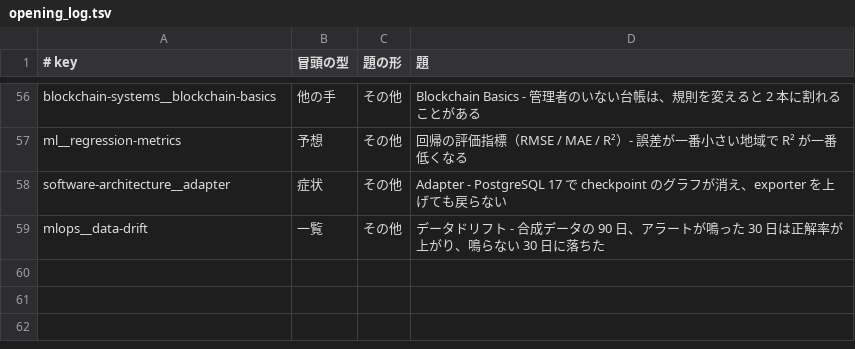
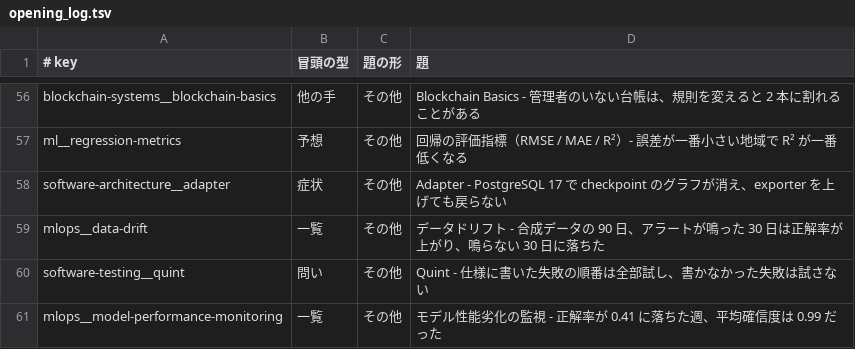
Before and after one commit to nao1215/debimate, a TSV file: notes-quality/opening_log.tsv, drawn as a sheet; only a part is shown, gaps mark what is left out.

Commit message:
docs(ml): rewrite model-performance-monitoring note around accuracy falling to 0.41 while mean confidence stayed at 0.99

```diff
--- a/notes-quality/opening_log.tsv
+++ b/notes-quality/opening_log.tsv
@@ -59 +59,3 @@ software-architecture__adapter	症状	その他	Adapter - PostgreSQL 17 で chec
 mlops__data-drift	一覧	その他	データドリフト - 合成データの 90 日、アラートが鳴った 30 日は正解率が上がり、鳴らない 30 日に落ちた
+software-testing__quint	問い	その他	Quint - 仕様に書いた失敗の順番は全部試し、書かなかった失敗は試さない
+mlops__model-performance-monitoring	一覧	その他	モデル性能劣化の監視 - 正解率が 0.41 に落ちた週、平均確信度は 0.99 だった
```
Also changed, not shown: 13 other files.
